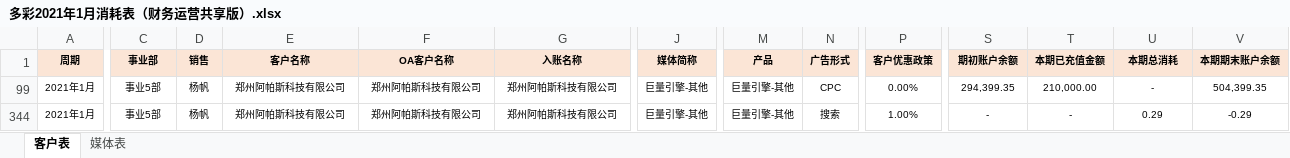
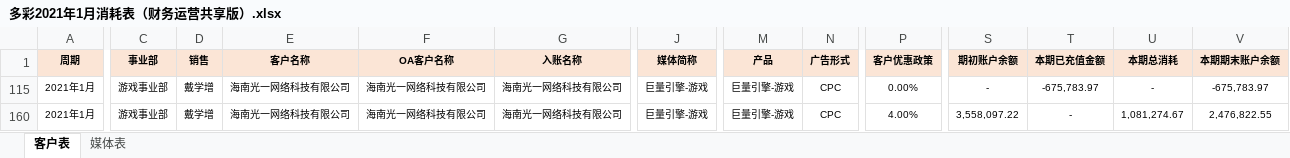
Before and after one commit to o-f-m/-, an Excel workbook: 多彩2021年1月消耗表（财务运营共享版）.xlsx, sheet 客户表, drawn as a sheet; only a part is shown, gaps mark what is left out; values as stored, in another font and other column widths than the file's, no borders; addresses are those after the commit; the diff covers the shown part only; the diff names each change by its address in the sheet, - before the commit and + after, or states it on an @@ line.

Commit message:
光一

```diff
--- a/多彩2021年1月消耗表（财务运营共享版）.xlsx (sheet 客户表)
+++ b/多彩2021年1月消耗表（财务运营共享版）.xlsx (sheet 客户表)
-C115 (事业部): 事业5部
+C115 (事业部): 游戏事业部
-D115 (销售): 杨帆
+D115 (销售): 戴学增
-E115 (客户名称): 郑州阿帕斯科技有限公司
+E115 (客户名称): 海南光一网络科技有限公司
-F115 (OA客户名称): 郑州阿帕斯科技有限公司
+F115 (OA客户名称): 海南光一网络科技有限公司
-G115 (入账名称): 郑州阿帕斯科技有限公司
+G115 (入账名称): 海南光一网络科技有限公司
-J115 (媒体简称): 巨量引擎-其他
+J115 (媒体简称): 巨量引擎-游戏
-M115 (产品): 巨量引擎-其他
+M115 (产品): 巨量引擎-游戏
-S115 (期初账户余额): 294,399.35
+S115 (期初账户余额): -
-T115 (本期已充值金额): 210,000.00
+T115 (本期已充值金额): -675,783.97
-V115 (本期期末账户余额): 504,399.35
+V115 (本期期末账户余额): -675,783.97
-C160 (事业部): 事业5部
+C160 (事业部): 游戏事业部
-D160 (销售): 杨帆
+D160 (销售): 戴学增
-E160 (客户名称): 郑州阿帕斯科技有限公司
+E160 (客户名称): 海南光一网络科技有限公司
-F160 (OA客户名称): 郑州阿帕斯科技有限公司
+F160 (OA客户名称): 海南光一网络科技有限公司
-G160 (入账名称): 郑州阿帕斯科技有限公司
+G160 (入账名称): 海南光一网络科技有限公司
-J160 (媒体简称): 巨量引擎-其他
+J160 (媒体简称): 巨量引擎-游戏
-M160 (产品): 巨量引擎-其他
+M160 (产品): 巨量引擎-游戏
-N160 (广告形式): 搜索
+N160 (广告形式): CPC
-P160 (客户优惠政策): 1.00%
+P160 (客户优惠政策): 4.00%
-S160 (期初账户余额): -
+S160 (期初账户余额): 3,558,097.22
-U160 (本期总消耗): 0.29
+U160 (本期总消耗): 1,081,274.67
-V160 (本期期末账户余额): -0.29
+V160 (本期期末账户余额): 2,476,822.55
```
Also changed, not shown: 23 edited cells elsewhere in this sheet, sheet 媒体表, formulas that keep their value, hidden cells.
